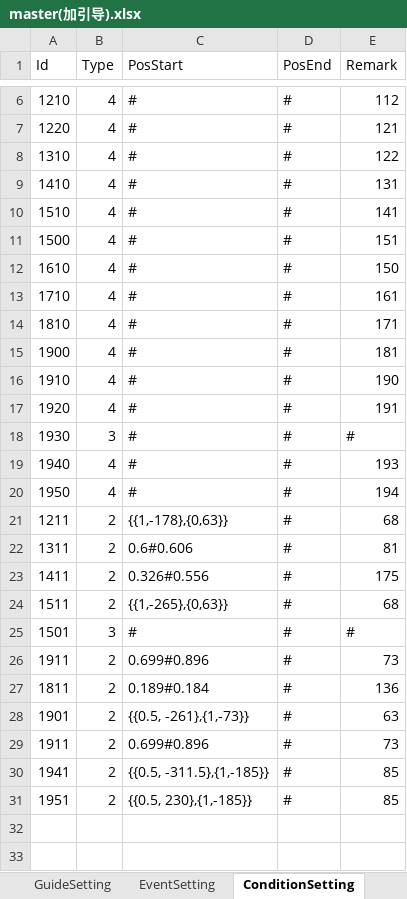
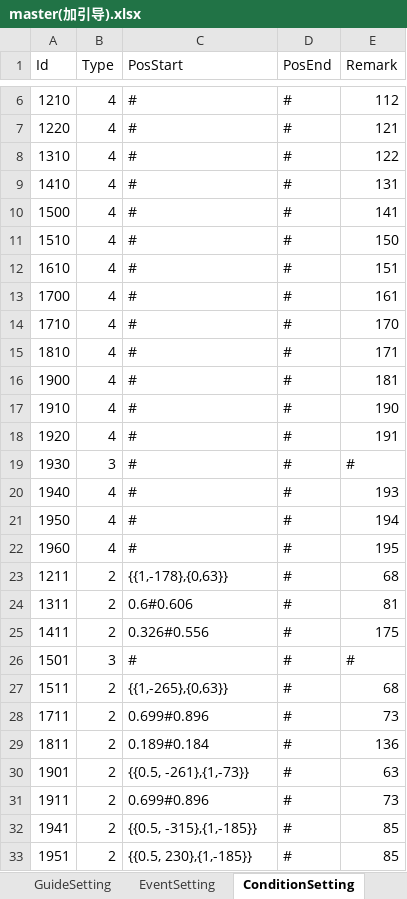
Before and after one commit to heliaoyuan10086/Game, an Excel workbook: BlockCity/master(加引导).xlsx, sheet ConditionSetting, drawn as a sheet; only a part is shown, gaps mark what is left out; values as stored, in another font and other column widths than the file's, no borders; removed rows and columns are numbered as before the commit, all else as after; the diff names each change by its address in the sheet, - before the commit and + after, or states it on an @@ line.

```diff
--- a/BlockCity/master(加引导).xlsx (sheet ConditionSetting)
+++ b/BlockCity/master(加引导).xlsx (sheet ConditionSetting)
-row 10: 1510 | 4 | # | # | 141
-E10 (Remark): 151
+E10 (Remark): 141
+row 11: 1510 | 4 | # | # | 150
-E12 (Remark): 150
+E12 (Remark): 151
+row 13: 1700 | 4 | # | # | 161
-E14 (Remark): 161
+E14 (Remark): 170
+row 22: 1960 | 4 | # | # | 195
@@ row 25 moved to row 26: 1501 @@
-A28 (Id): 1911
+A28 (Id): 1711
-C32 (PosStart): {{0.5, -311.5},{1,-185}}
+C32 (PosStart): {{0.5, -315},{1,-185}}
```
Also changed, not shown: sheet 引导, sheet GuideSetting, sheet EventSetting, sheet Sheet2, formulas that keep their value, 5 other files.
